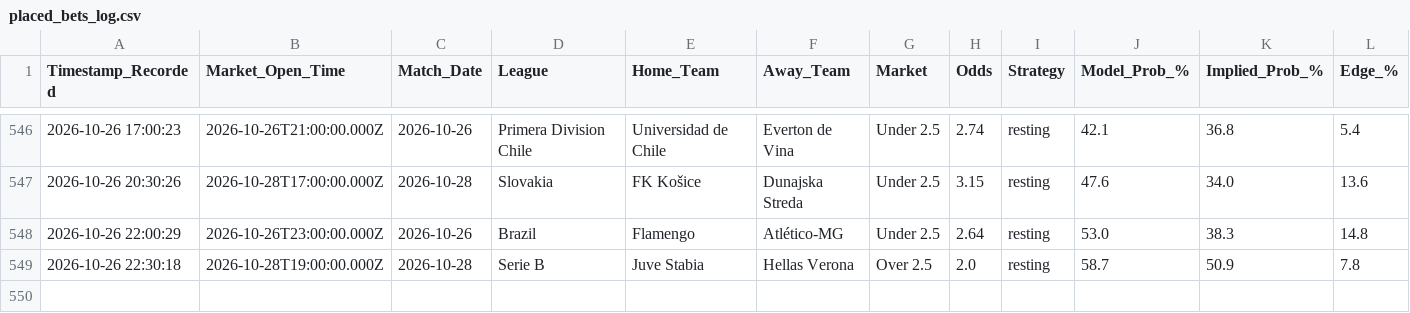
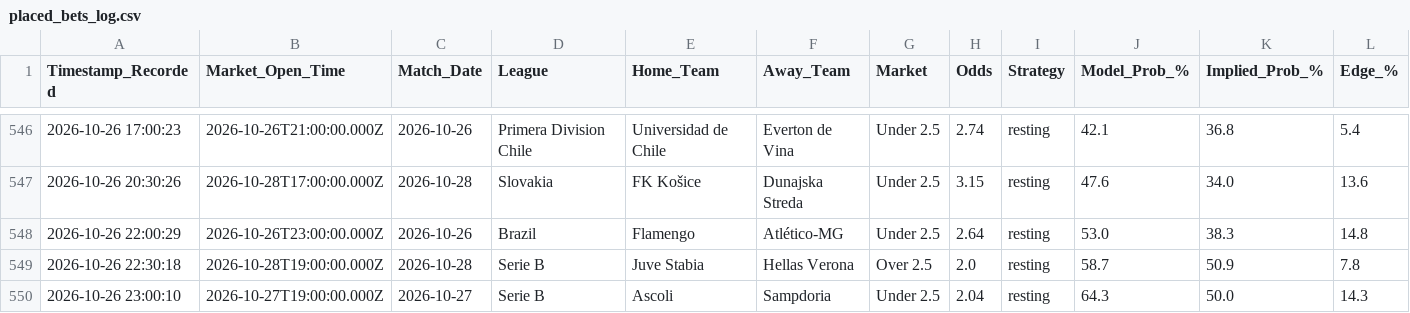
Before and after one commit to gavincruise-code/football-betting-edge, a CSV file: placed_bets_log.csv, drawn as a sheet; only a part is shown, gaps mark what is left out; rows hold the shown columns only; the diff names each change by its address in the sheet, - before the commit and + after, or states it on an @@ line.

Commit message:
Auto-sync bet log

```diff
--- a/placed_bets_log.csv
+++ b/placed_bets_log.csv
+row 550: 2026-10-26 23:00:10 | 2026-10-27T19:00:00.000Z | 2026-10-27 | Serie B | Ascoli | Sampdoria | Under 2.5 | 2.04 | resting | 64.3 | 50.0 | 14.3
```
